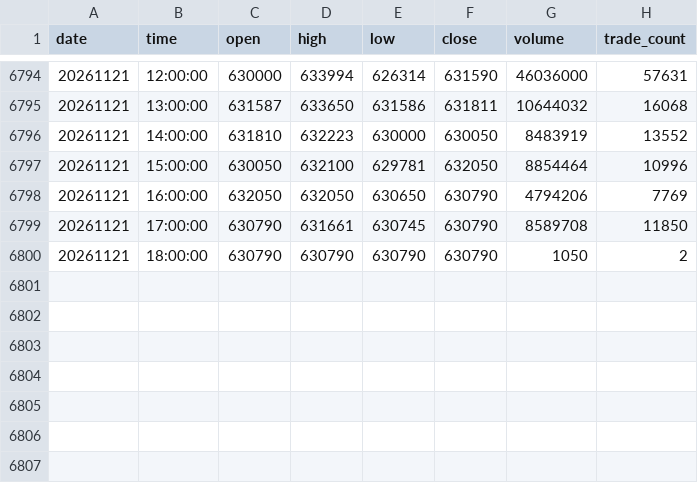
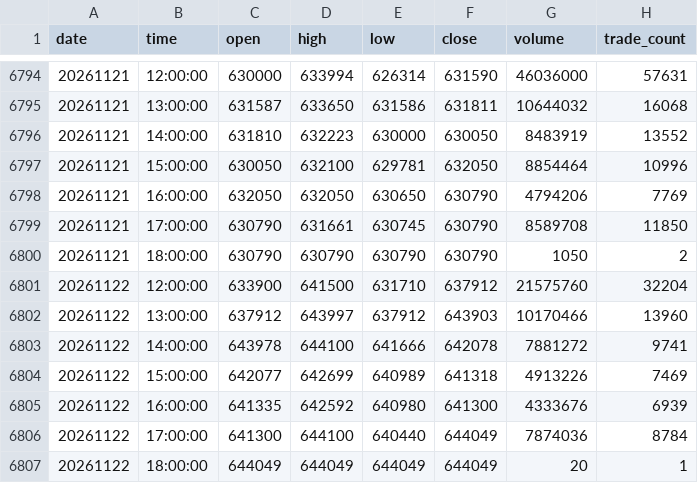
Before and after one commit to saeedshiryan-dev/ayar-monitor, a CSV file: data/intraday/ayar_1h.csv, drawn as a sheet; only a part is shown, gaps mark what is left out.

```diff
--- a/data/intraday/ayar_1h.csv
+++ b/data/intraday/ayar_1h.csv
@@ -6800 +6800,8 @@
 20261121,18:00:00,630790,630790,630790,630790,1050,2
+20261122,12:00:00,633900,641500,631710,637912,21575760,32204
+20261122,13:00:00,637912,643997,637912,643903,10170466,13960
+20261122,14:00:00,643978,644100,641666,642078,7881272,9741
+20261122,15:00:00,642077,642699,640989,641318,4913226,7469
+20261122,16:00:00,641335,642592,640980,641300,4333676,6939
+20261122,17:00:00,641300,644100,640440,644049,7874036,8784
+20261122,18:00:00,644049,644049,644049,644049,20,1
```
Also changed, not shown: data/intraday/ayar_4h.csv, 3 other files.
